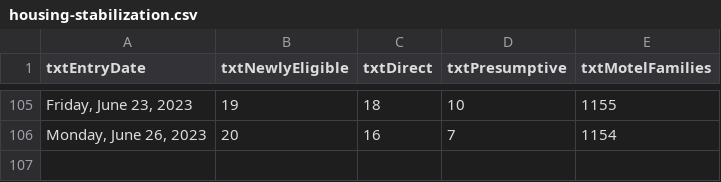
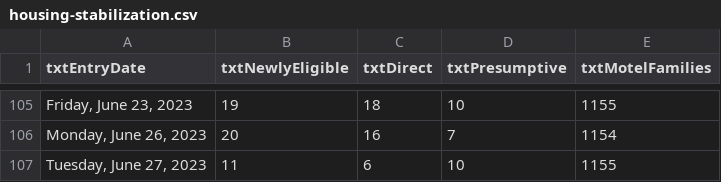
Before and after one commit to BostonGlobe/nr-scraper-housing-stabiliation-data, a CSV file: data/housing-stabilization.csv, drawn as a sheet; only a part is shown, gaps mark what is left out; the diff names each change by its address in the sheet, - before the commit and + after, or states it on an @@ line.

```diff
--- a/data/housing-stabilization.csv
+++ b/data/housing-stabilization.csv
+row 107: Tuesday, June 27, 2023 | 11 | 6 | 10 | 1155
```
